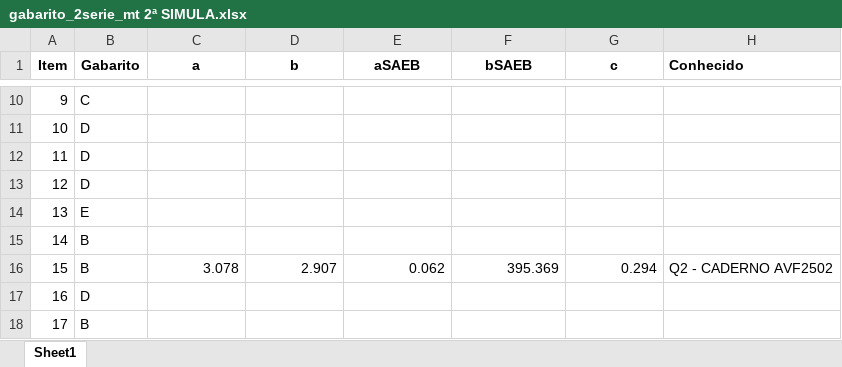
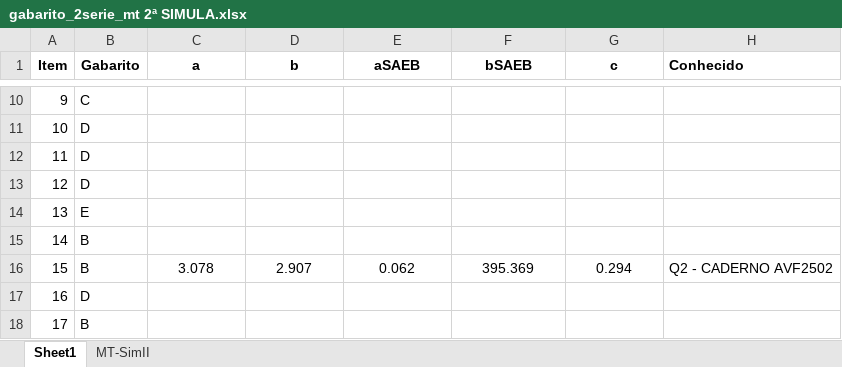
Before and after one commit to silvadosjr/CEnPE, an Excel workbook: Piaui/2026/Dados/gabarito_2serie_mt 2ª SIMULA.xlsx, sheet Sheet1, drawn as a sheet; only a part is shown, gaps mark what is left out; values as stored, in another font and other column widths than the file's, no borders; the diff names each change by its address in the sheet, - before the commit and + after, or states it on an @@ line.

```diff
--- a/Piaui/2026/Dados/gabarito_2serie_mt 2ª SIMULA.xlsx (sheet Sheet1)
+++ b/Piaui/2026/Dados/gabarito_2serie_mt 2ª SIMULA.xlsx (sheet Sheet1)
+sheet tab: MT-SimII
-C16:G16 alignment: right
+C16:G16 alignment: center
```
Also changed, not shown: 21 other files.
